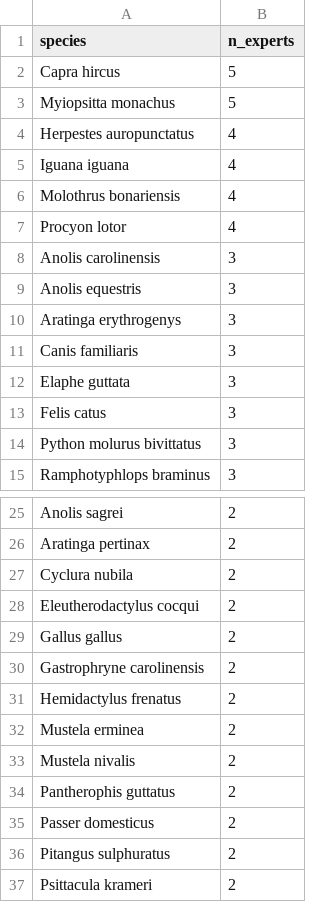
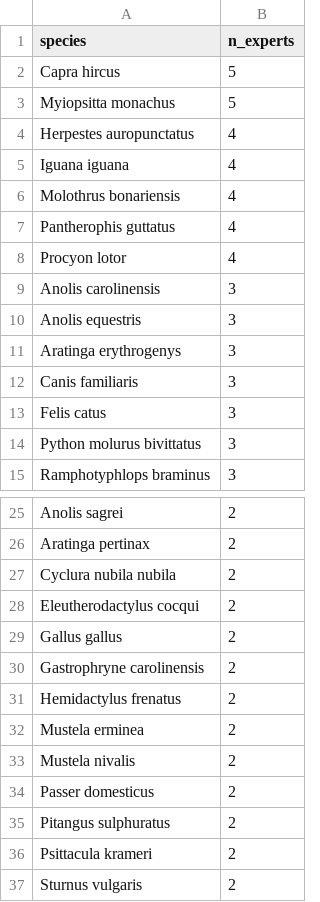
Before and after one commit to damianooldoni/horizon-scan-UKOTs, a TSV file: data/output/overview_species_number_experts.tsv, drawn as a sheet; only a part is shown, gaps mark what is left out; the shorter side is filled out with more unchanged rows.

```diff
--- a/data/output/overview_species_number_experts.tsv
+++ b/data/output/overview_species_number_experts.tsv
@@ -6,2 +6,3 @@ Iguana iguana	4
 Molothrus bonariensis	4
+Pantherophis guttatus	4
 Procyon lotor	4
@@ -11,3 +12,2 @@ Aratinga erythrogenys	3
 Canis familiaris	3
-Elaphe guttata	3
 Felis catus	3
@@ -26,3 +26,3 @@ Anolis sagrei	2
 Aratinga pertinax	2
-Cyclura nubila	2
+Cyclura nubila nubila	2
 Eleutherodactylus cocqui	2
@@ -33,3 +33,2 @@ Mustela erminea	2
 Mustela nivalis	2
-Pantherophis guttatus	2
 Passer domesticus	2
```
Also changed, not shown: data/output/merged_species_list_spread.tsv, data/raw/ias_UKOT_vertebrates_Fred_Burton.tsv, 12 other files.
